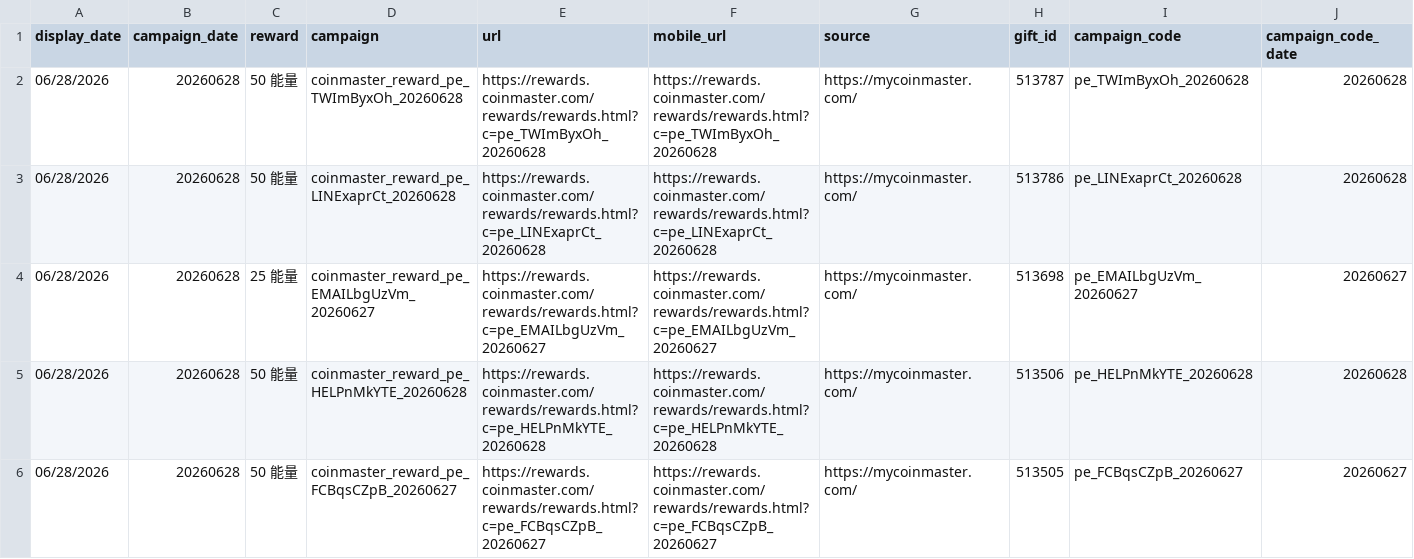
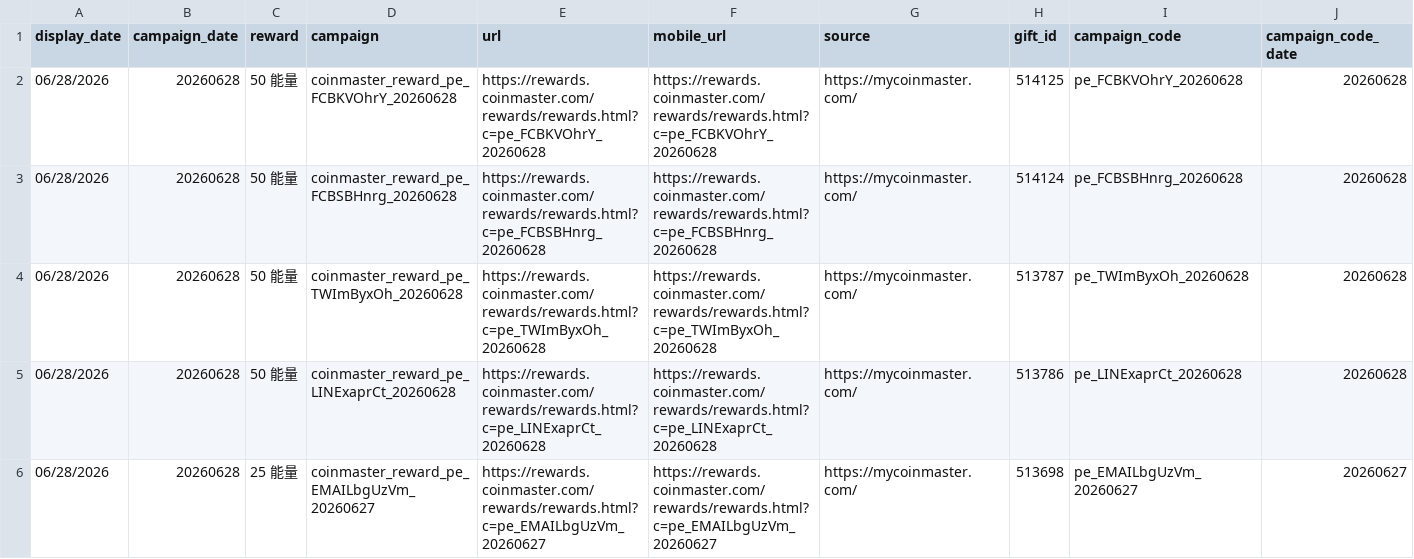
Before and after one commit to Der46/coin_fetch, a CSV file: output/coinmaster_rewards.csv, drawn as a sheet; only a part is shown; the shorter side is filled out with more unchanged rows; rows hold the shown columns only; the diff names each change by its address in the sheet, - before the commit and + after, or states it on an @@ line.

```diff
--- a/output/coinmaster_rewards.csv
+++ b/output/coinmaster_rewards.csv
+row 2: 06/28/2026 | 20260628 | 50 能量 | coinmaster_reward_pe_FCBKVOhrY_20260628 | https://rewards.coinmaster.com/rewards/rewards.html?c=pe_FCBKVOhrY_20260628 | https://rewards.coinmaster.com/rewards/rewards.html?c=pe_FCBKVOhrY_20260628 | https://mycoinmaster.com/ | 514125 | pe_FCBKVOhrY_20260628 | 20260628
+row 3: 06/28/2026 | 20260628 | 50 能量 | coinmaster_reward_pe_FCBSBHnrg_20260628 | https://rewards.coinmaster.com/rewards/rewards.html?c=pe_FCBSBHnrg_20260628 | https://rewards.coinmaster.com/rewards/rewards.html?c=pe_FCBSBHnrg_20260628 | https://mycoinmaster.com/ | 514124 | pe_FCBSBHnrg_20260628 | 20260628
```
Also changed, not shown: 4 other files.
